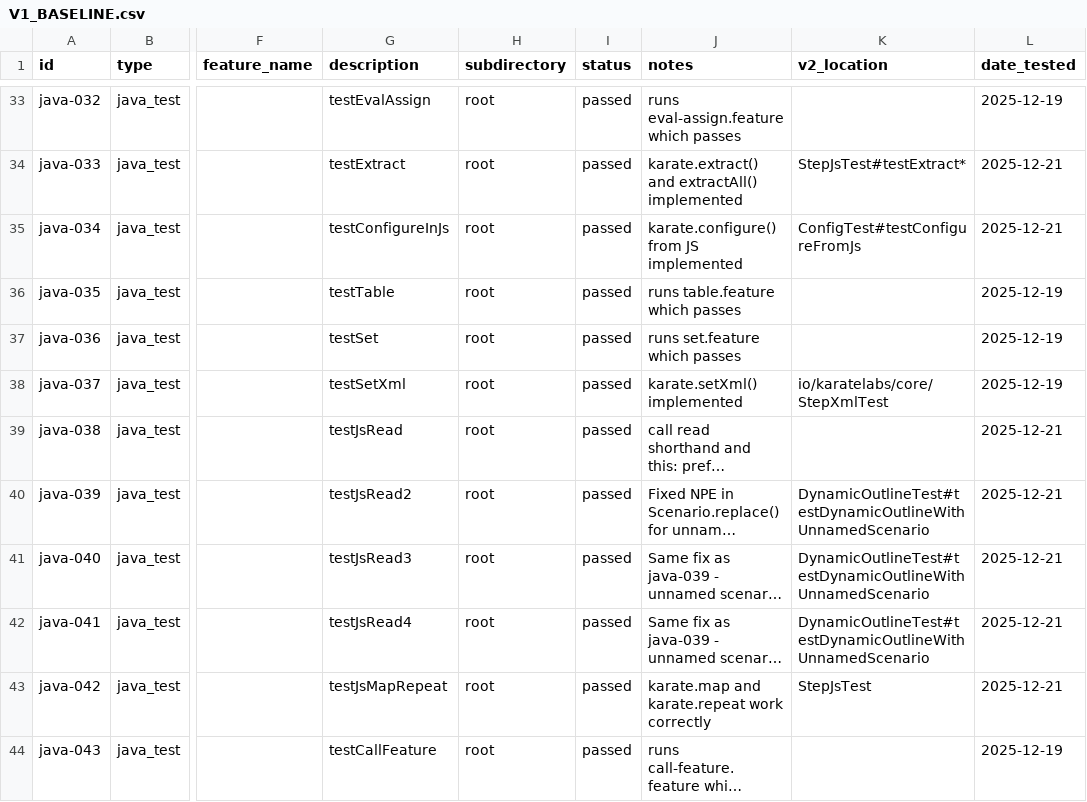
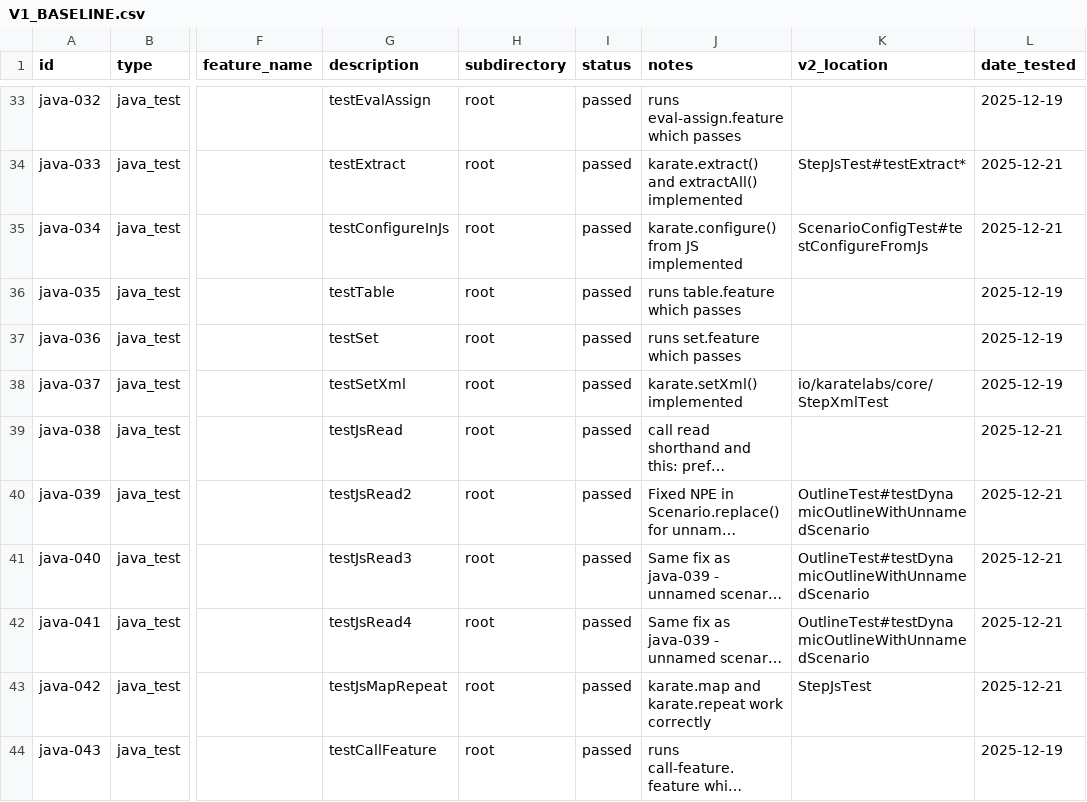
Before and after one commit to karatelabs/karate-v2, a CSV file: docs/V1_BASELINE.csv, drawn as a sheet; only a part is shown, gaps mark what is left out; long unchanged cells end in …; the diff covers the shown part only; the diff names each change by its address in the sheet, - before the commit and + after, or states it on an @@ line.

```diff
--- a/docs/V1_BASELINE.csv
+++ b/docs/V1_BASELINE.csv
-K35 (v2_location): ConfigTest#testConfigureFromJs
+K35 (v2_location): ScenarioConfigTest#testConfigureFromJs
-K40:K42 (v2_location): DynamicOutlineTest#testDynamicOutlineWithUnnamedScenario
+K40:K42 (v2_location): OutlineTest#testDynamicOutlineWithUnnamedScenario
```
Also changed, not shown: 20 edited cells elsewhere in this file, 10 other files.
